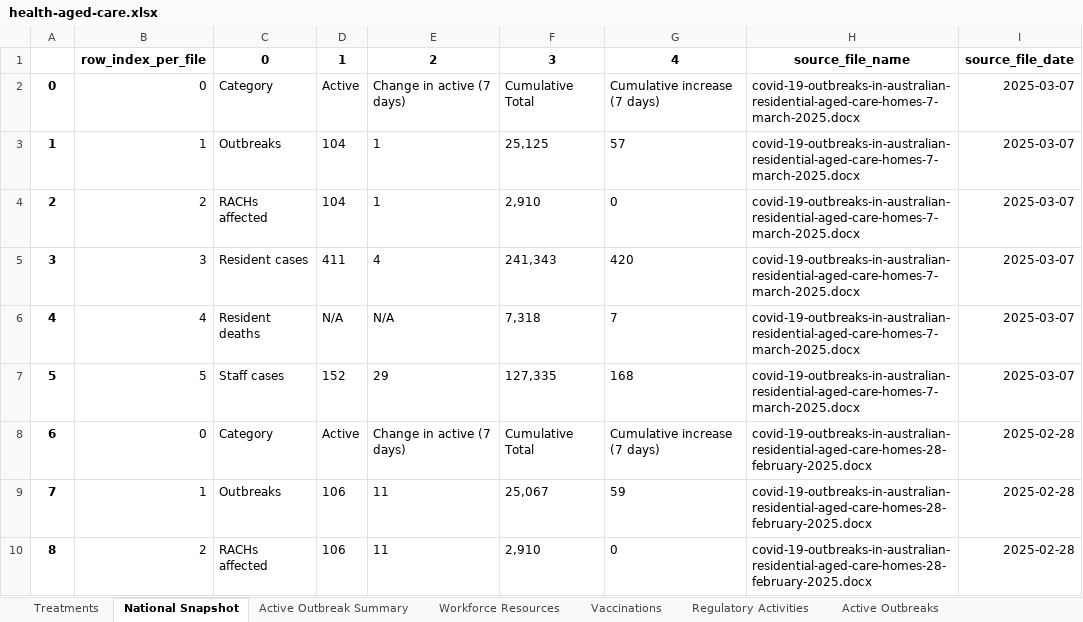
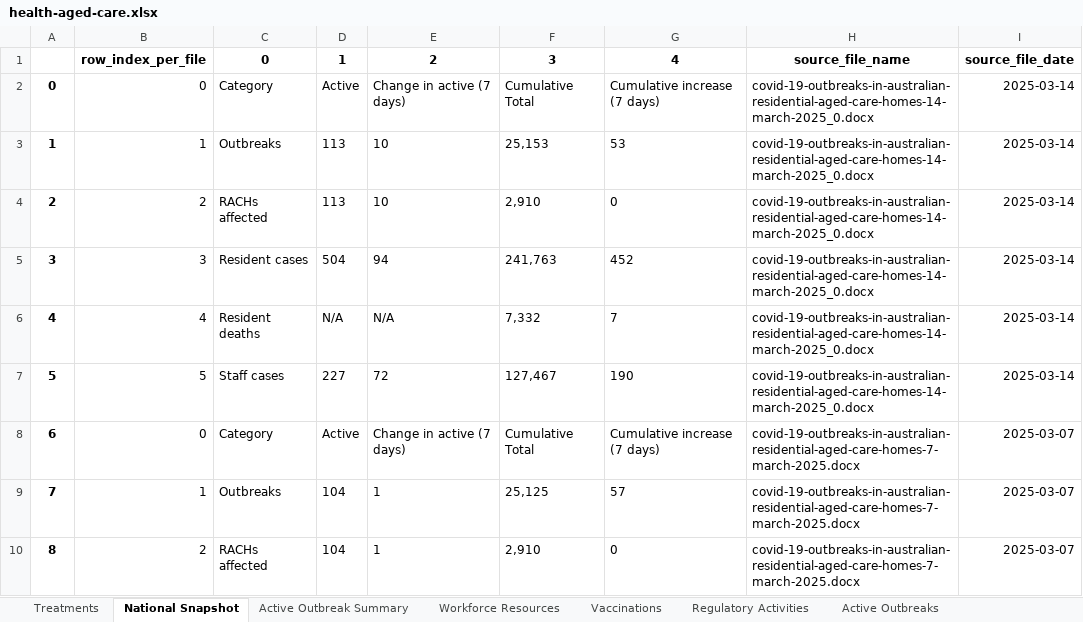
Before and after one commit to Mike-Honey/covid-19-au-vaccinations, an Excel workbook: health-aged-care/health-aged-care.xlsx, sheet National Snapshot, drawn as a sheet; only a part is shown; the shorter side is filled out with more unchanged rows; values as stored, in another font and other column widths than the file's, no borders; addresses are those after the commit; the diff names each change by its address in the sheet, - before the commit and + after, or states it on an @@ line.

```diff
--- a/health-aged-care/health-aged-care.xlsx (sheet National Snapshot)
+++ b/health-aged-care/health-aged-care.xlsx (sheet National Snapshot)
+row 2: 0 | 0 | Category | Active | Change in active (7 days) | Cumulative Total | Cumulative increase (7 days) | covid-19-outbreaks-in-australian-residential-aged-care-homes-14-march-2025_0.docx | 2025-03-14
+row 3: 1 | 1 | Outbreaks | 113 | 10 | 25,153 | 53 | covid-19-outbreaks-in-australian-residential-aged-care-homes-14-march-2025_0.docx | 2025-03-14
+row 4: 2 | 2 | RACHs affected | 113 | 10 | 2,910 | 0 | covid-19-outbreaks-in-australian-residential-aged-care-homes-14-march-2025_0.docx | 2025-03-14
+row 5: 3 | 3 | Resident cases | 504 | 94 | 241,763 | 452 | covid-19-outbreaks-in-australian-residential-aged-care-homes-14-march-2025_0.docx | 2025-03-14
+row 6: 4 | 4 | Resident deaths | N/A | N/A | 7,332 | 7 | covid-19-outbreaks-in-australian-residential-aged-care-homes-14-march-2025_0.docx | 2025-03-14
+row 7: 5 | 5 | Staff cases | 227 | 72 | 127,467 | 190 | covid-19-outbreaks-in-australian-residential-aged-care-homes-14-march-2025_0.docx | 2025-03-14
@@ column A renumbered from row 8 down @@
```
Also changed, not shown: sheet Active Outbreaks, sheet Active Outbreak Summary, sheet Vaccinations, sheet Regulatory Activities, sheet Workforce Resources, sheet Treatments, 2 other files.
